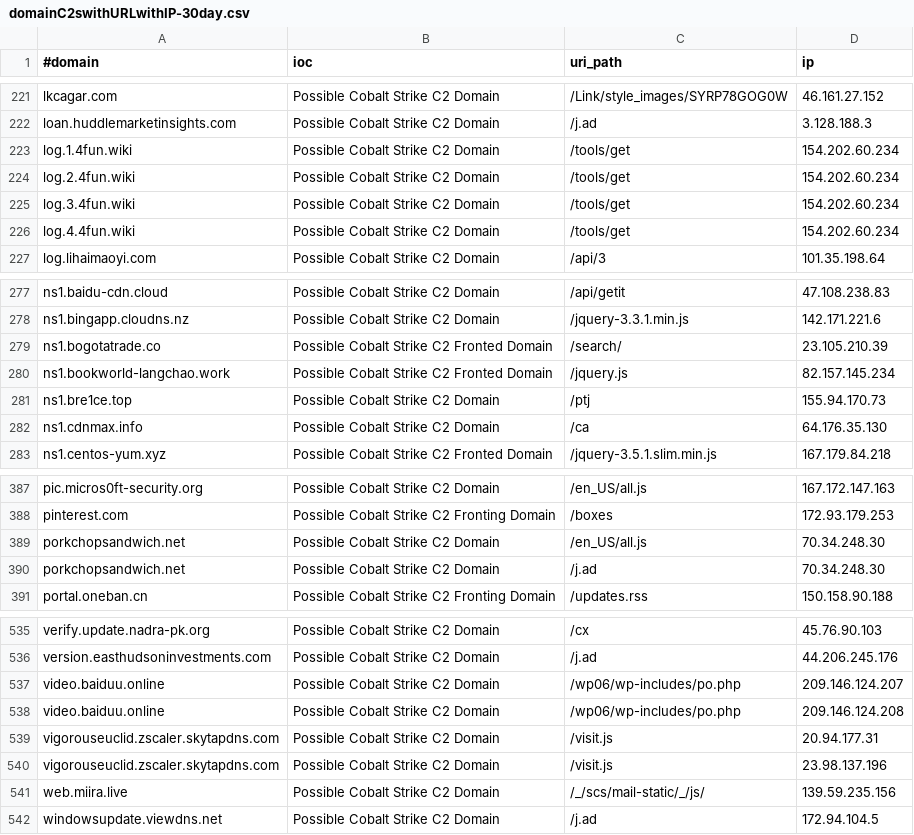
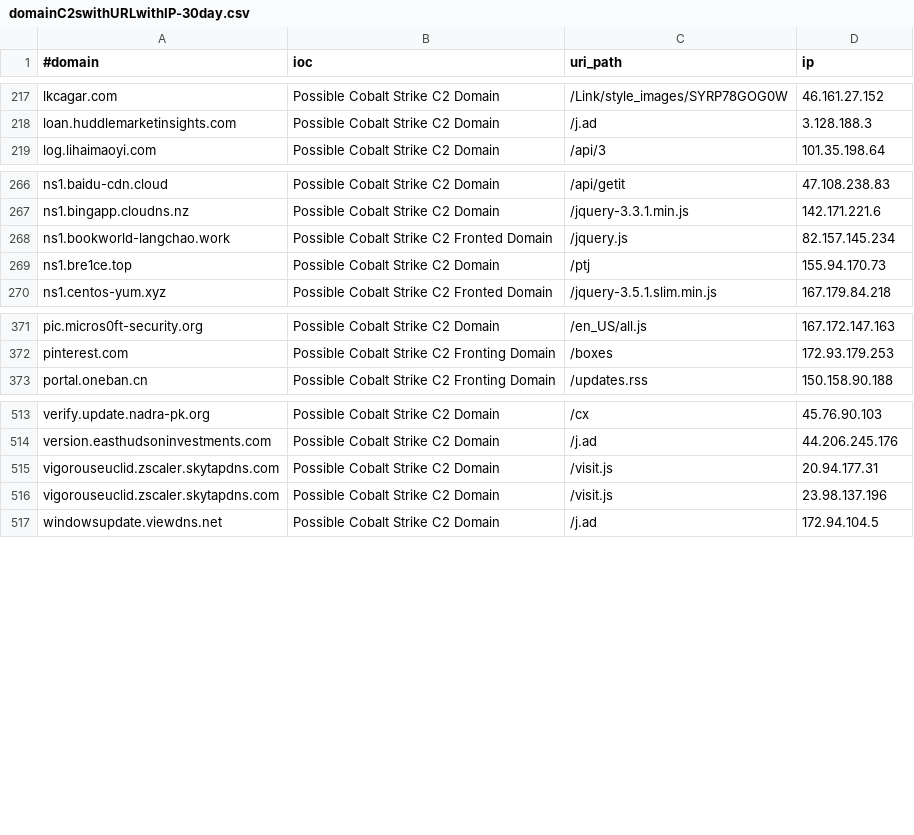
Before and after one commit to beac0n5/C2IntelFeeds, a CSV file: feeds/domainC2swithURLwithIP-30day.csv, drawn as a sheet; only a part is shown, gaps mark what is left out; the diff covers the shown part only.

```diff
--- a/feeds/domainC2swithURLwithIP-30day.csv
+++ b/feeds/domainC2swithURLwithIP-30day.csv
@@ -222,6 +218,2 @@ lkcagar.com,Possible Cobalt Strike C2 Domain,/Link/style_images/SYRP78GOG0W,46.1
 loan.huddlemarketinsights.com,Possible Cobalt Strike C2 Domain,/j.ad,3.128.188.3
-log.1.4fun.wiki,Possible Cobalt Strike C2 Domain,/tools/get,154.202.60.234
-log.2.4fun.wiki,Possible Cobalt Strike C2 Domain,/tools/get,154.202.60.234
-log.3.4fun.wiki,Possible Cobalt Strike C2 Domain,/tools/get,154.202.60.234
-log.4.4fun.wiki,Possible Cobalt Strike C2 Domain,/tools/get,154.202.60.234
 log.lihaimaoyi.com,Possible Cobalt Strike C2 Domain,/api/3,101.35.198.64
@@ -278,6 +267,4 @@ ns1.baidu-cdn.cloud,Possible Cobalt Strike C2 Domain,/api/getit,47.108.238.83
 ns1.bingapp.cloudns.nz,Possible Cobalt Strike C2 Domain,/jquery-3.3.1.min.js,142.171.221.6
-ns1.bogotatrade.co,Possible Cobalt Strike C2 Fronted Domain,/search/,23.105.210.39
 ns1.bookworld-langchao.work,Possible Cobalt Strike C2 Fronted Domain,/jquery.js,82.157.145.234
 ns1.bre1ce.top,Possible Cobalt Strike C2 Domain,/ptj,155.94.170.73
-ns1.cdnmax.info,Possible Cobalt Strike C2 Domain,/ca,64.176.35.130
 ns1.centos-yum.xyz,Possible Cobalt Strike C2 Fronted Domain,/jquery-3.5.1.slim.min.js,167.179.84.218
@@ -388,4 +372,2 @@ pic.micros0ft-security.org,Possible Cobalt Strike C2 Domain,/en_US/all.js,167.17
 pinterest.com,Possible Cobalt Strike C2 Fronting Domain,/boxes,172.93.179.253
-porkchopsandwich.net,Possible Cobalt Strike C2 Domain,/en_US/all.js,70.34.248.30
-porkchopsandwich.net,Possible Cobalt Strike C2 Domain,/j.ad,70.34.248.30
 portal.oneban.cn,Possible Cobalt Strike C2 Fronting Domain,/updates.rss,150.158.90.188
@@ -536,7 +514,4 @@ verify.update.nadra-pk.org,Possible Cobalt Strike C2 Domain,/cx,45.76.90.103
 version.easthudsoninvestments.com,Possible Cobalt Strike C2 Domain,/j.ad,44.206.245.176
-video.baiduu.online,Possible Cobalt Strike C2 Domain,/wp06/wp-includes/po.php,209.146.124.207
-video.baiduu.online,Possible Cobalt Strike C2 Domain,/wp06/wp-includes/po.php,209.146.124.208
 vigorouseuclid.zscaler.skytapdns.com,Possible Cobalt Strike C2 Domain,/visit.js,20.94.177.31
 vigorouseuclid.zscaler.skytapdns.com,Possible Cobalt Strike C2 Domain,/visit.js,23.98.137.196
-web.miira.live,Possible Cobalt Strike C2 Domain,/_/scs/mail-static/_/js/,139.59.235.156
 windowsupdate.viewdns.net,Possible Cobalt Strike C2 Domain,/j.ad,172.94.104.5
```
Also changed, not shown: 20 removed rows elsewhere in this file, feeds/IPC2s-30day.csv, feeds/domainC2swithURL-30day.csv, 20 other files.
